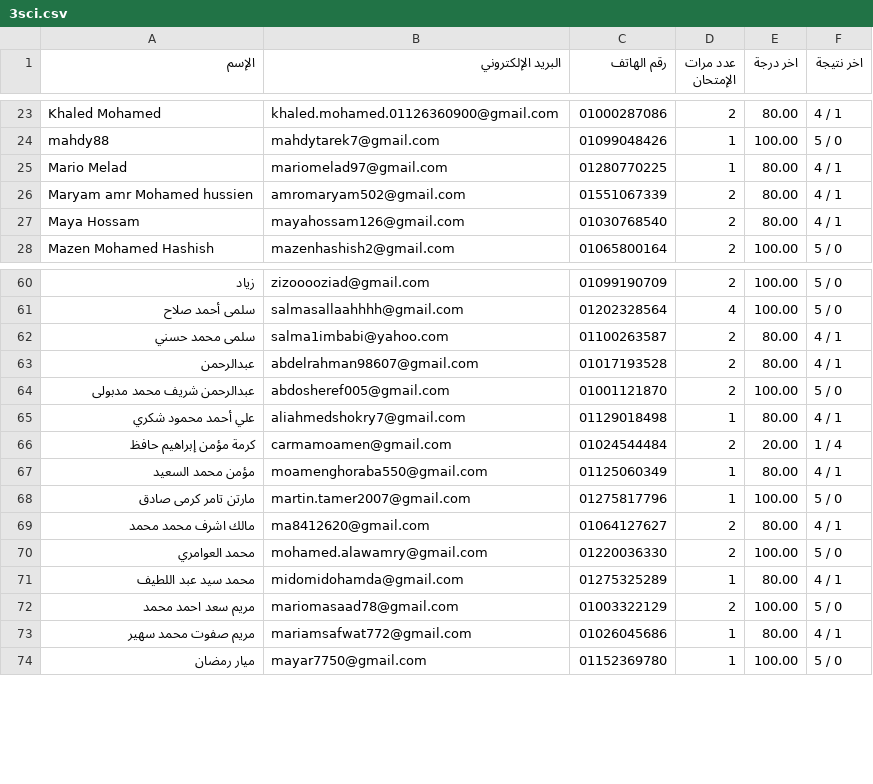
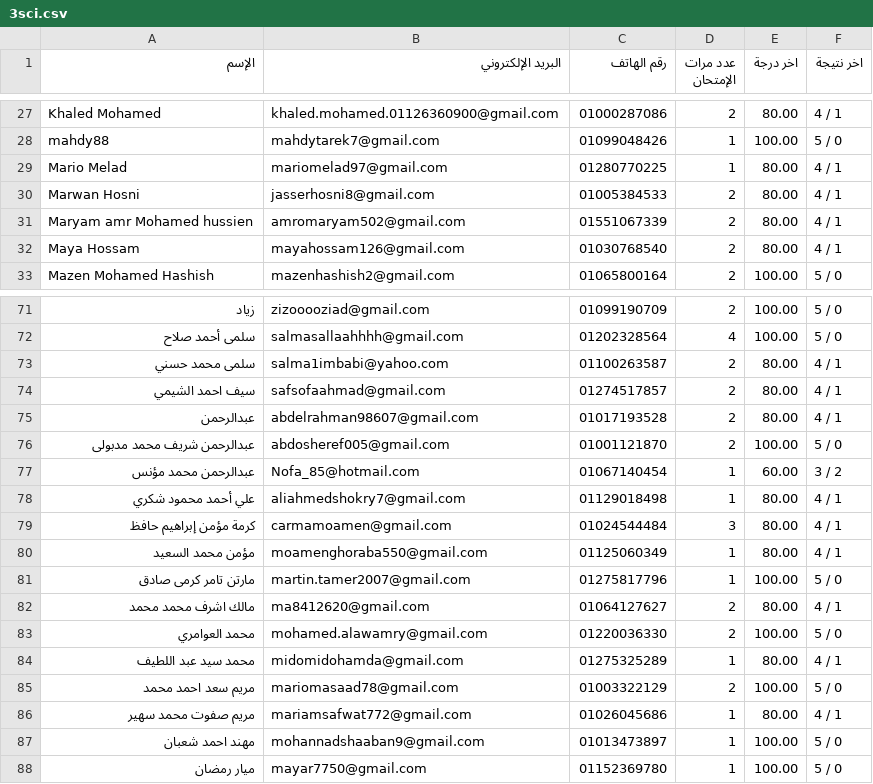
Before and after one commit to Harvovich/Marks-csv, a CSV file: 3sci.csv, drawn as a sheet; only a part is shown, gaps mark what is left out; the diff covers the shown part only.

```diff
--- a/3sci.csv
+++ b/3sci.csv
@@ -25,2 +29,3 @@
 "Mario Melad","mariomelad97@gmail.com","01280770225","1","80.00","4 / 1"
+"Marwan Hosni","jasserhosni8@gmail.com","01005384533","2","80.00","4 / 1"
 "Maryam amr Mohamed hussien","amromaryam502@gmail.com","01551067339","2","80.00","4 / 1"
@@ -62,6 +73,8 @@
 "سلمى محمد حسني","salma1imbabi@yahoo.com","01100263587","2","80.00","4 / 1"
+"سيف احمد الشيمي","safsofaahmad@gmail.com","01274517857","2","80.00","4 / 1"
 "عبدالرحمن","abdelrahman98607@gmail.com","01017193528","2","80.00","4 / 1"
 "عبدالرحمن شريف محمد مدبولى","abdosheref005@gmail.com","01001121870","2","100.00","5 / 0"
+"عبدالرحمن محمد مؤنس","Nofa_85@hotmail.com","01067140454","1","60.00","3 / 2"
 "علي أحمد محمود شكري","aliahmedshokry7@gmail.com","01129018498","1","80.00","4 / 1"
-"كرمة مؤمن إبراهيم حافظ","carmamoamen@gmail.com","01024544484","2","20.00","1 / 4"
+"كرمة مؤمن إبراهيم حافظ","carmamoamen@gmail.com","01024544484","3","80.00","4 / 1"
 "مؤمن محمد السعيد","moamenghoraba550@gmail.com","01125060349","1","80.00","4 / 1"
@@ -73,2 +86,3 @@
 "مريم صفوت محمد سهير","mariamsafwat772@gmail.com","01026045686","1","80.00","4 / 1"
+"مهند احمد شعبان","mohannadshaaban9@gmail.com","01013473897","1","100.00","5 / 0"
 "ميار رمضان","mayar7750@gmail.com","01152369780","1","100.00","5 / 0"
```
Also changed, not shown: 10 added rows elsewhere in this file.
